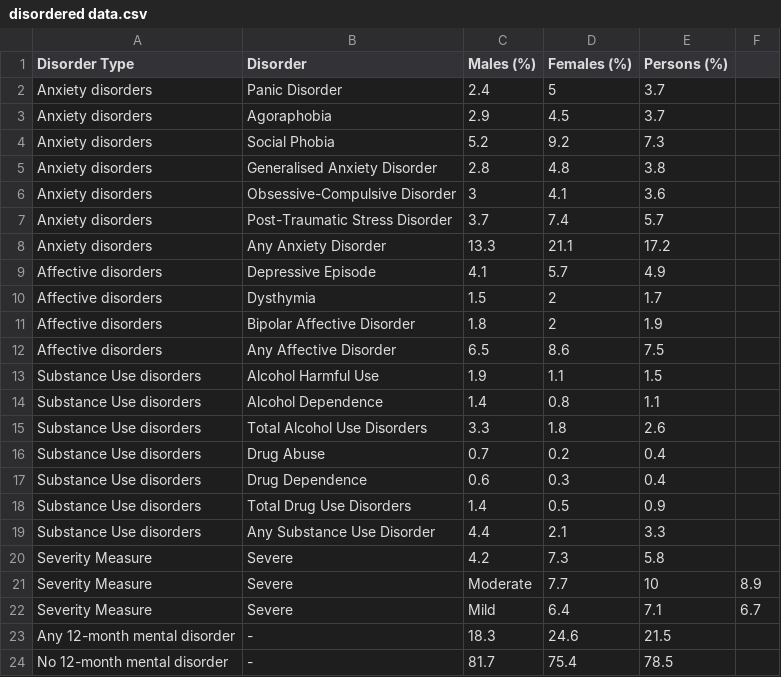
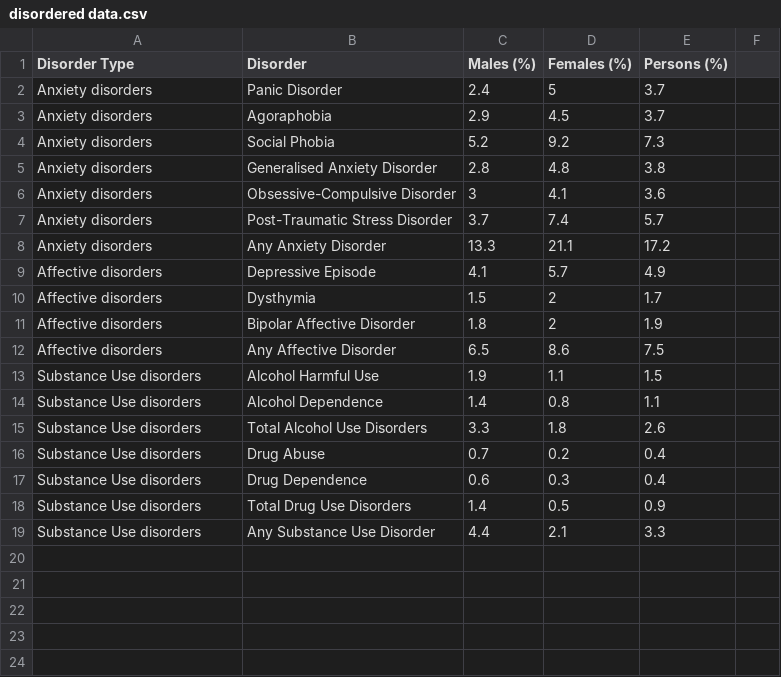
Before and after one commit to saachirajpal/FIT3179, a CSV file: disordered data.csv, drawn as a sheet; the diff names each change by its address in the sheet, - before the commit and + after, or states it on an @@ line.

Commit message:
Update disordered data.csv

```diff
--- a/disordered data.csv
+++ b/disordered data.csv
-row 20: Severity Measure | Severe | 4.2 | 7.3 | 5.8
-row 21: Severity Measure | Severe | Moderate | 7.7 | 10 | 8.9
-row 22: Severity Measure | Severe | Mild | 6.4 | 7.1 | 6.7
-row 23: Any 12-month mental disorder | - | 18.3 | 24.6 | 21.5
-row 24: No 12-month mental disorder | - | 81.7 | 75.4 | 78.5
```
